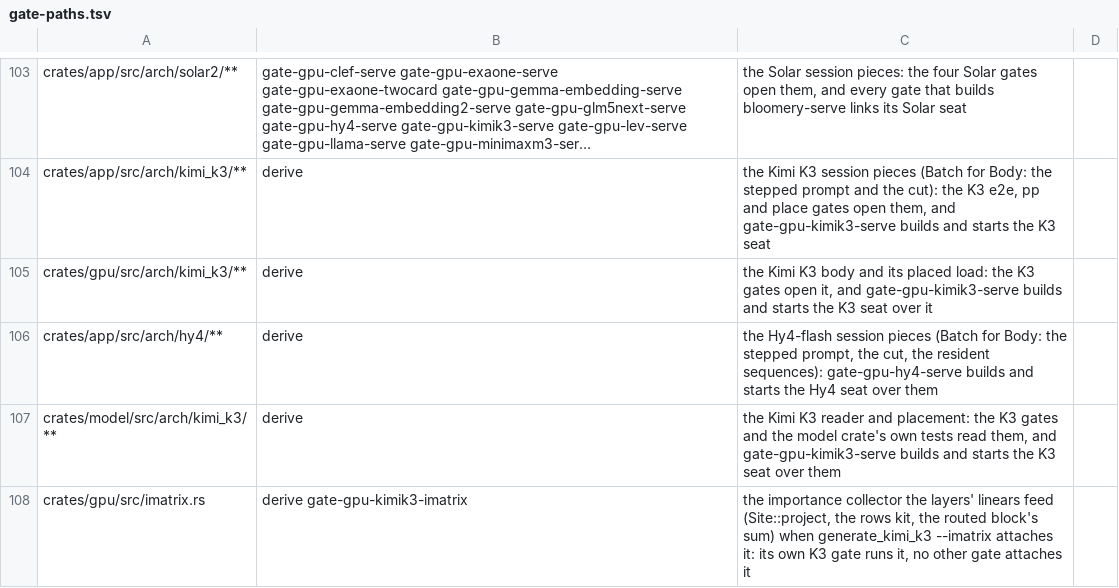
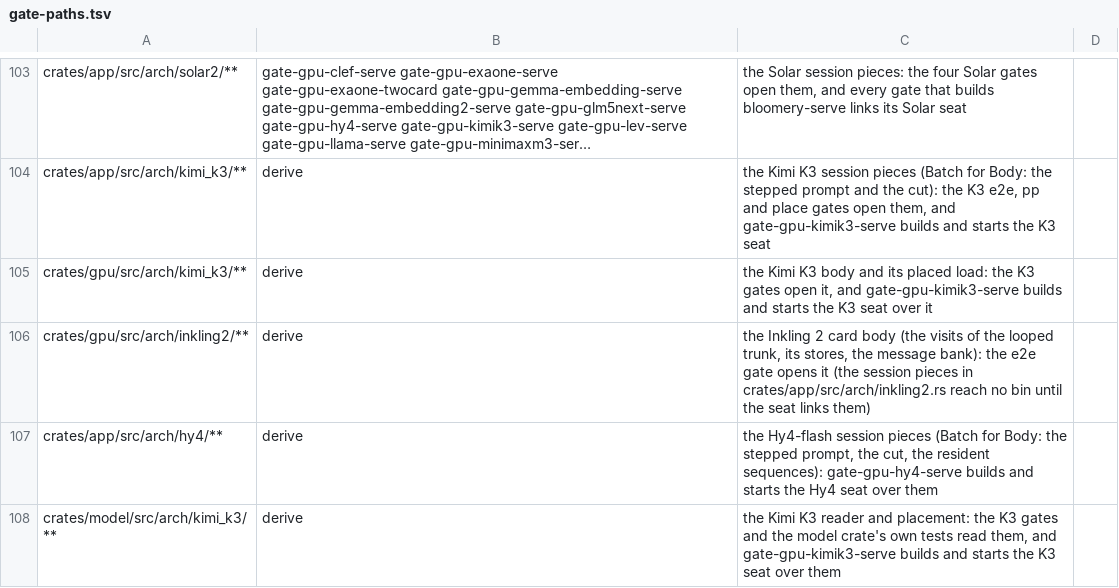
Before and after one commit to midagedev/bloomery, a TSV file: tools/gate-paths.tsv, drawn as a sheet; only a part is shown, gaps mark what is left out; the shorter side is filled out with more unchanged rows; long unchanged cells end in ….

```diff
--- a/tools/gate-paths.tsv
+++ b/tools/gate-paths.tsv
@@ -105,2 +105,3 @@ crates/app/src/arch/kimi_k3/**	derive	the Kimi K3 session pieces (Batch for Body
 crates/gpu/src/arch/kimi_k3/**	derive	the Kimi K3 body and its placed load: the K3 gates open it, and gate-gpu-kimik3-serve builds and starts the K3 seat over it
+crates/gpu/src/arch/inkling2/**	derive	the Inkling 2 card body (the visits of the looped trunk, its stores, the message bank): the e2e gate opens it (the session pieces in crates/app/src/arch/inkling2.rs reach no bin until the seat links them)
 crates/app/src/arch/hy4/**	derive	the Hy4-flash session pieces (Batch for Body: the stepped prompt, the cut, the resident sequences): gate-gpu-hy4-serve builds and starts the Hy4 seat over them
```
Also changed, not shown: tools/families.tsv, tools/gate-class.tsv, 14 other files.
